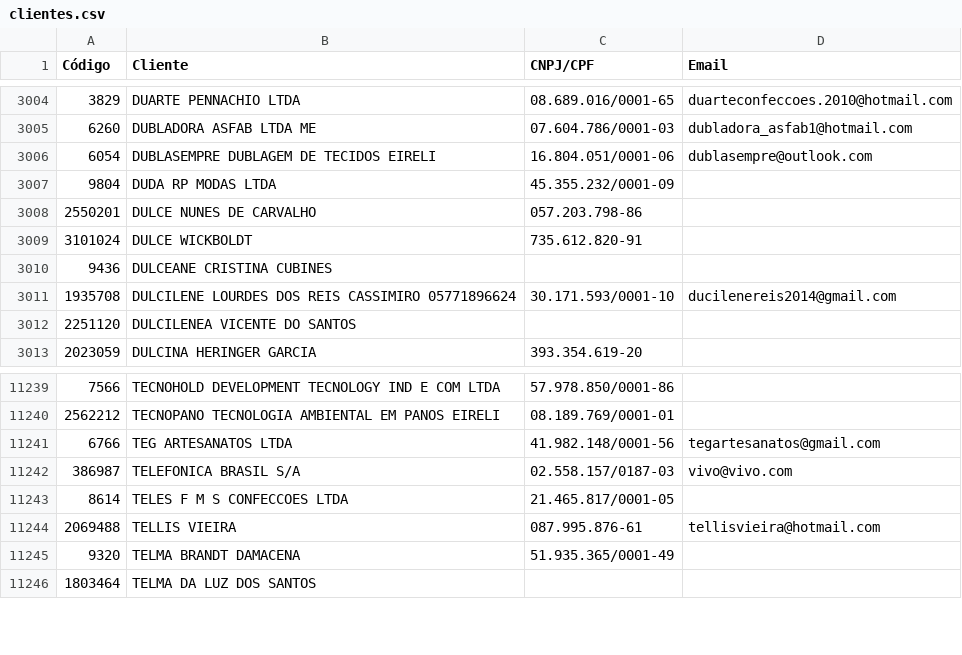
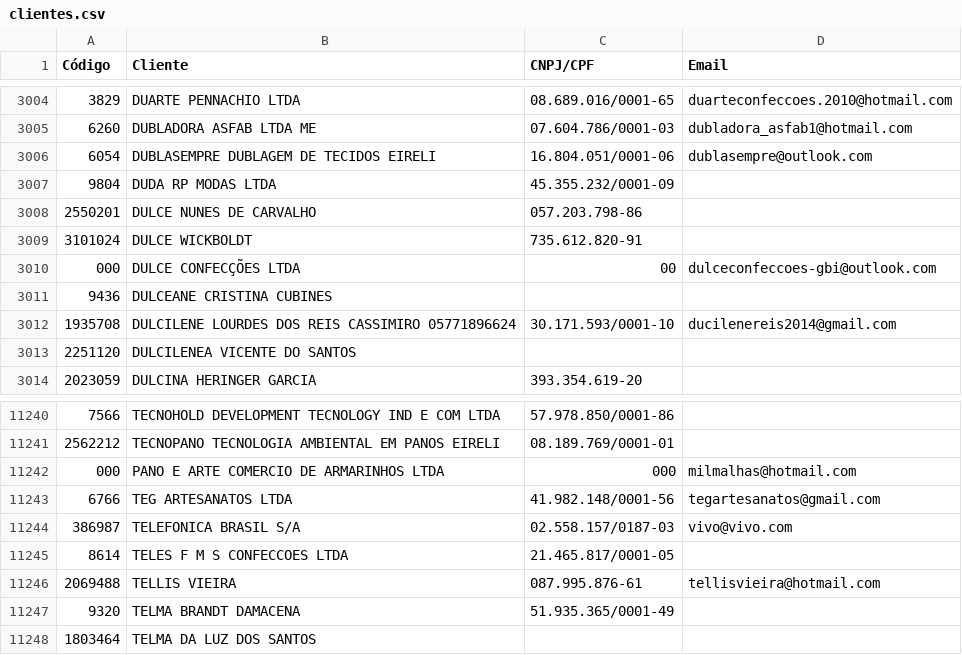
Before and after one commit to dicatexaviamentos/enviodeboletos, a CSV file: clientes.csv, drawn as a sheet; only a part is shown, gaps mark what is left out.

Commit message:
update

```diff
--- a/clientes.csv
+++ b/clientes.csv
@@ -3009,2 +3009,3 @@
 3101024;DULCE WICKBOLDT;735.612.820-91;
+000;DULCE CONFECÇÕES LTDA;00;dulceconfeccoes-gbi@outlook.com
 9436;DULCEANE CRISTINA CUBINES;;
@@ -11512,2 +11513,3 @@
 2562212;TECNOPANO TECNOLOGIA AMBIENTAL EM PANOS EIRELI;08.189.769/0001-01;
+000;PANO E ARTE COMERCIO DE ARMARINHOS LTDA;000;milmalhas@hotmail.com
 6766;TEG ARTESANATOS LTDA;41.982.148/0001-56;tegartesanatos@gmail.com
```
